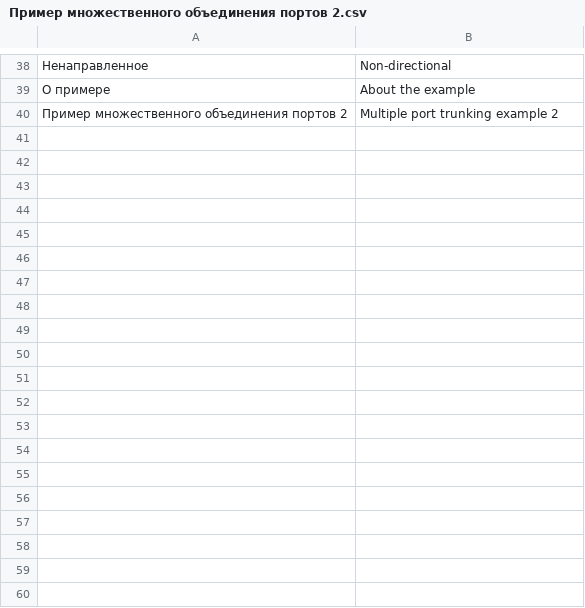
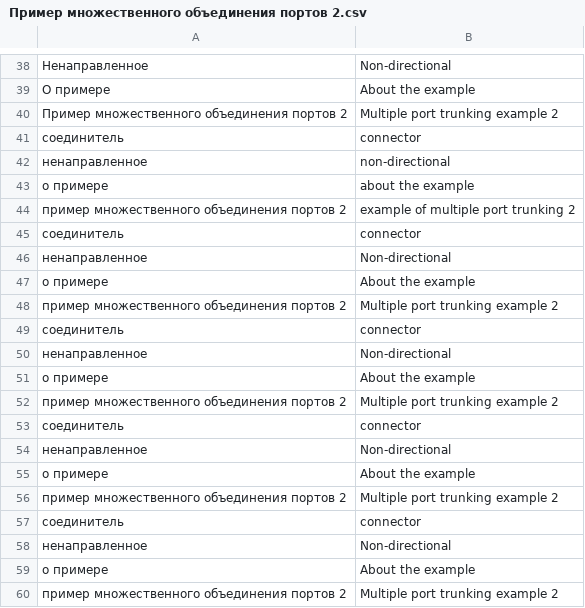
Before and after one commit to lipkerton/SimTranslation, a CSV file: trans_support_files_dirs/trans_csv_eng/Пример множественного объединения портов 2.csv, drawn as a sheet; only a part is shown, gaps mark what is left out; the diff covers the shown part only; the diff names each change by its address in the sheet, - before the commit and + after, or states it on an @@ line.

```diff
--- a/trans_support_files_dirs/trans_csv_eng/Пример множественного объединения портов 2.csv
+++ b/trans_support_files_dirs/trans_csv_eng/Пример множественного объединения портов 2.csv
+row 41: соединитель | connector
+row 42: ненаправленное | non-directional
+row 43: о примере | about the example
+row 44: пример множественного объединения портов 2 | example of multiple port trunking 2
+row 45: соединитель | connector
+row 46: ненаправленное | Non-directional
+row 47: о примере | About the example
+row 48: пример множественного объединения портов 2 | Multiple port trunking example 2
+row 49: соединитель | connector
+row 50: ненаправленное | Non-directional
+row 51: о примере | About the example
+row 52: пример множественного объединения портов 2 | Multiple port trunking example 2
+row 53: соединитель | connector
+row 54: ненаправленное | Non-directional
+row 55: о примере | About the example
+row 56: пример множественного объединения портов 2 | Multiple port trunking example 2
+row 57: соединитель | connector
+row 58: ненаправленное | Non-directional
+row 59: о примере | About the example
+row 60: пример множественного объединения портов 2 | Multiple port trunking example 2
```
Also changed, not shown: 65 added rows elsewhere in this file, trans_support_files_dirs/trans_csv_chn/Пример использования ненаправленных связей для суммирования источников.csv, trans_support_files_dirs/trans_csv_eng/Пример двунаправленной топологии.csv, 15 other files.
